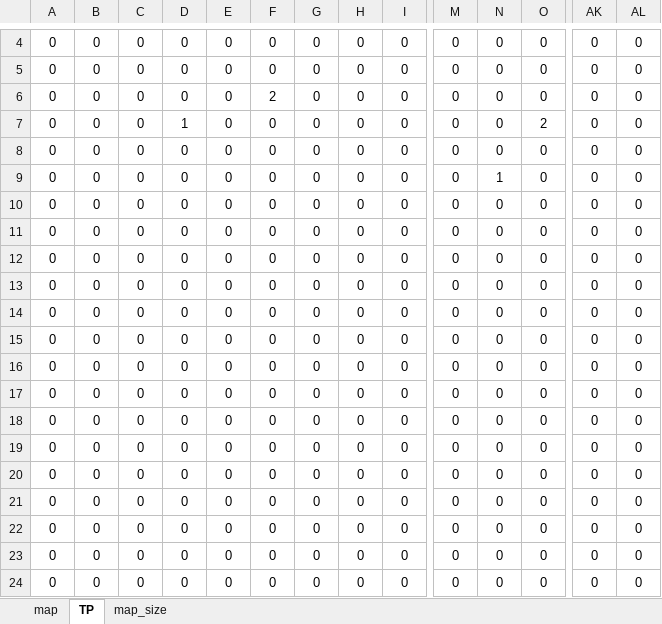
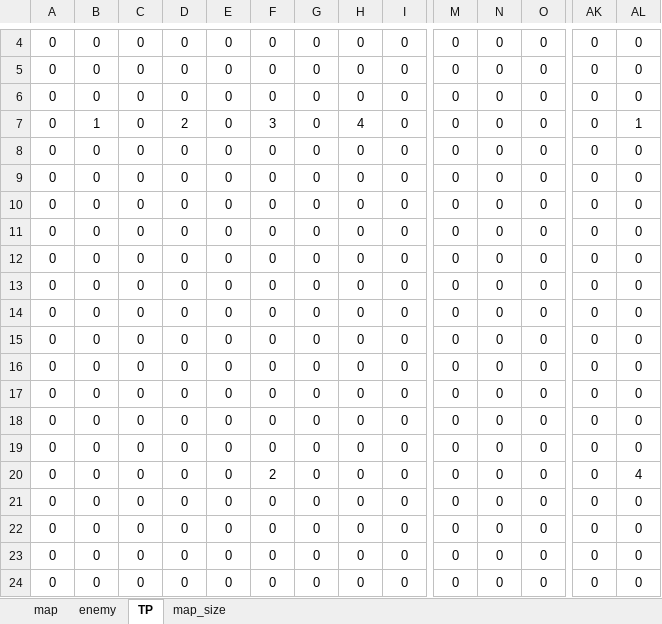
Before and after one commit to yamyi3/UnderEscape, an Excel workbook: UnderEscape/game/data/map_editor.xlsm, sheet TP, drawn as a sheet; only a part is shown, gaps mark what is left out; values as stored, in another font and other column widths than the file's, no borders; charts and pictures and conditional formats not drawn; removed rows and columns are numbered as before the commit, all else as after; rows hold the shown columns only; the diff names each change by its address in the sheet, - before the commit and + after, or states it on an @@ line.

```diff
--- a/UnderEscape/game/data/map_editor.xlsm (sheet TP)
+++ b/UnderEscape/game/data/map_editor.xlsm (sheet TP)
+sheet tab: enemy
-row 6: 0 | 0 | 0 | 0 | 0 | 2 | 0 | 0 | 0 | 0 | 0 | 0 | 0 | 0
-row 7: 0 | 0 | 0 | 1 | 0 | 0 | 0 | 0 | 0 | 0 | 0 | 2 | 0 | 0
-B7: 0
+B7: 1
-D7: 0
+D7: 2
-F7: 0
+F7: 3
-H7: 0
+H7: 4
-N7: 1
+N7: 0
-AL7: 0
+AL7: 1
+row 19: 0 | 0 | 0 | 0 | 0 | 0 | 0 | 0 | 0 | 0 | 0 | 0 | 0 | 0
+row 20: 0 | 0 | 0 | 0 | 0 | 2 | 0 | 0 | 0 | 0 | 0 | 0 | 0 | 4
```
Also changed, not shown: sheet map, formulas that keep their value, charts or pictures, 14 other files.
